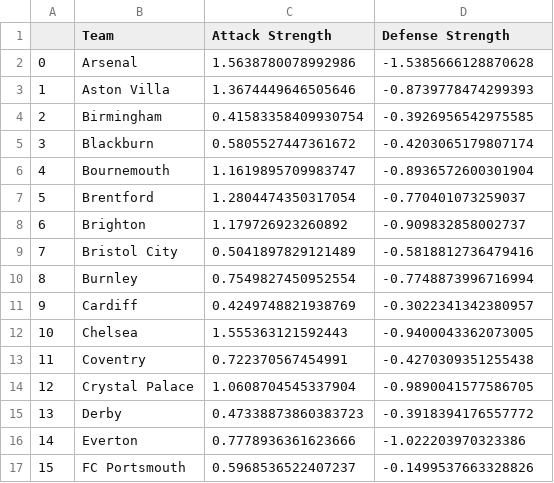
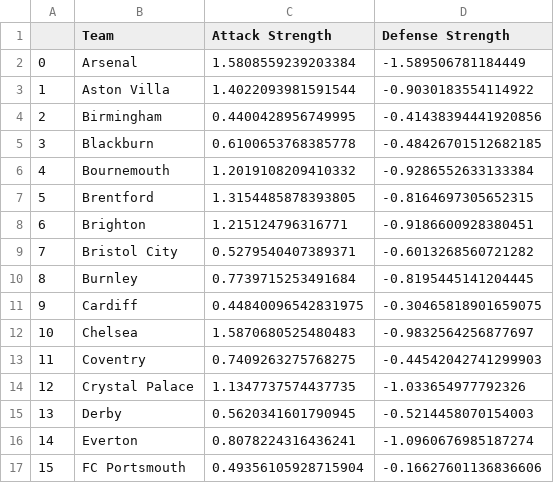
Before and after one commit to louis-porter/football-analytics, a CSV file: models/team-strength-models/predictions/gls_team_strength.csv, drawn as a sheet; only a part is shown; the diff covers the shown part only.

```diff
--- a/models/team-strength-models/predictions/gls_team_strength.csv
+++ b/models/team-strength-models/predictions/gls_team_strength.csv
@@ -1,17 +1,17 @@
 ,Team,Attack Strength,Defense Strength
-0,Arsenal,1.5638780078992986,-1.5385666128870628
-1,Aston Villa,1.3674449646505646,-0.8739778474299393
-2,Birmingham,0.41583358409930754,-0.3926956542975585
-3,Blackburn,0.5805527447361672,-0.4203065179807174
-4,Bournemouth,1.1619895709983747,-0.8936572600301904
-5,Brentford,1.2804474350317054,-0.770401073259037
-6,Brighton,1.179726923260892,-0.909832858002737
-7,Bristol City,0.5041897829121489,-0.5818812736479416
-8,Burnley,0.7549827450952554,-0.7748873996716994
-9,Cardiff,0.4249748821938769,-0.3022341342380957
-10,Chelsea,1.555363121592443,-0.9400043362073005
-11,Coventry,0.722370567454991,-0.4270309351255438
-12,Crystal Palace,1.0608704545337904,-0.9890041577586705
-13,Derby,0.47338873860383723,-0.3918394176557772
-14,Everton,0.7778936361623666,-1.022203970323386
-15,FC Portsmouth,0.5968536522407237,-0.1499537663328826
+0,Arsenal,1.5808559239203384,-1.589506781184449
+1,Aston Villa,1.4022093981591544,-0.9030183554114922
+2,Birmingham,0.4400428956749995,-0.41438394441920856
+3,Blackburn,0.6100653768385778,-0.48426701512682185
+4,Bournemouth,1.2019108209410332,-0.9286552633133384
+5,Brentford,1.3154485878393805,-0.8164697305652315
+6,Brighton,1.215124796316771,-0.9186600928380451
+7,Bristol City,0.5279540407389371,-0.6013268560721282
+8,Burnley,0.7739715253491684,-0.8195445141204445
+9,Cardiff,0.44840096542831975,-0.30465818901659075
+10,Chelsea,1.5870680525480483,-0.9832564256877697
+11,Coventry,0.7409263275768275,-0.44542042741299903
+12,Crystal Palace,1.1347737574437735,-1.033654977792326
+13,Derby,0.5620341601790945,-0.5214458070154003
+14,Everton,0.8078224316436241,-1.0960676985187274
+15,FC Portsmouth,0.49356105928715904,-0.16627601136836606
```
Also changed, not shown: 62 edited cells elsewhere in this file, models/team-strength-models/predictions/xg_team_strength.csv, 8 other files.
